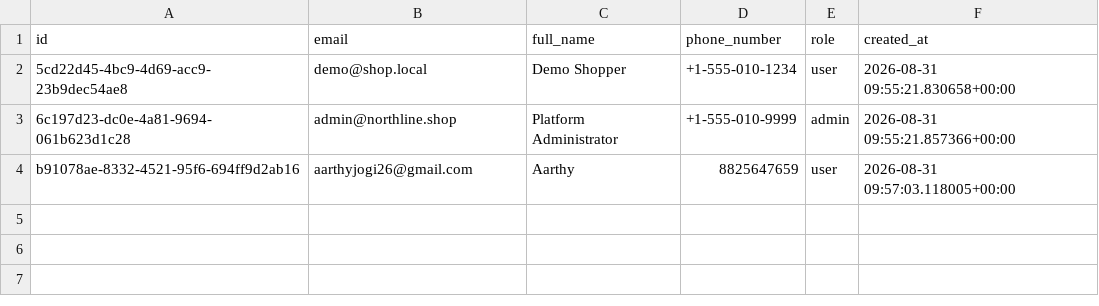
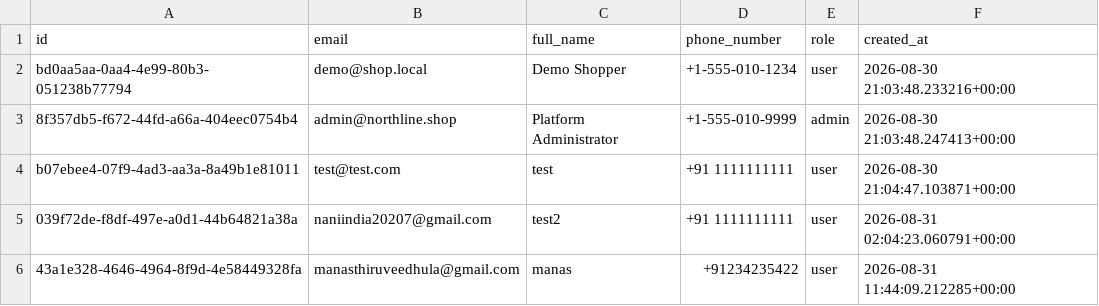
Before and after one commit to thiruveedhulaMANAS/testing_folder, a CSV file: database_export/users.csv, drawn as a sheet.

Commit message:
Update users.csv

```diff
--- a/database_export/users.csv
+++ b/database_export/users.csv
@@ -1,4 +1,6 @@
 id,email,full_name,phone_number,role,created_at
-5cd22d45-4bc9-4d69-acc9-23b9dec54ae8,demo@shop.local,Demo Shopper,+1-555-010-1234,user,2026-08-31 09:55:21.830658+00:00
-6c197d23-dc0e-4a81-9694-061b623d1c28,admin@northline.shop,Platform Administrator,+1-555-010-9999,admin,2026-08-31 09:55:21.857366+00:00
-b91078ae-8332-4521-95f6-694ff9d2ab16,aarthyjogi26@gmail.com,Aarthy,8825647659,user,2026-08-31 09:57:03.118005+00:00
+bd0aa5aa-0aa4-4e99-80b3-051238b77794,demo@shop.local,Demo Shopper,+1-555-010-1234,user,2026-08-30 21:03:48.233216+00:00
+8f357db5-f672-44fd-a66a-404eec0754b4,admin@northline.shop,Platform Administrator,+1-555-010-9999,admin,2026-08-30 21:03:48.247413+00:00
+b07ebee4-07f9-4ad3-aa3a-8a49b1e81011,test@test.com,test,+91 1111111111,user,2026-08-30 21:04:47.103871+00:00
+039f72de-f8df-497e-a0d1-44b64821a38a,naniindia20207@gmail.com,test2,+91 1111111111,user,2026-08-31 02:04:23.060791+00:00
+43a1e328-4646-4964-8f9d-4e58449328fa,manasthiruveedhula@gmail.com,manas,+91234235422,user,2026-08-31 11:44:09.212285+00:00
```
